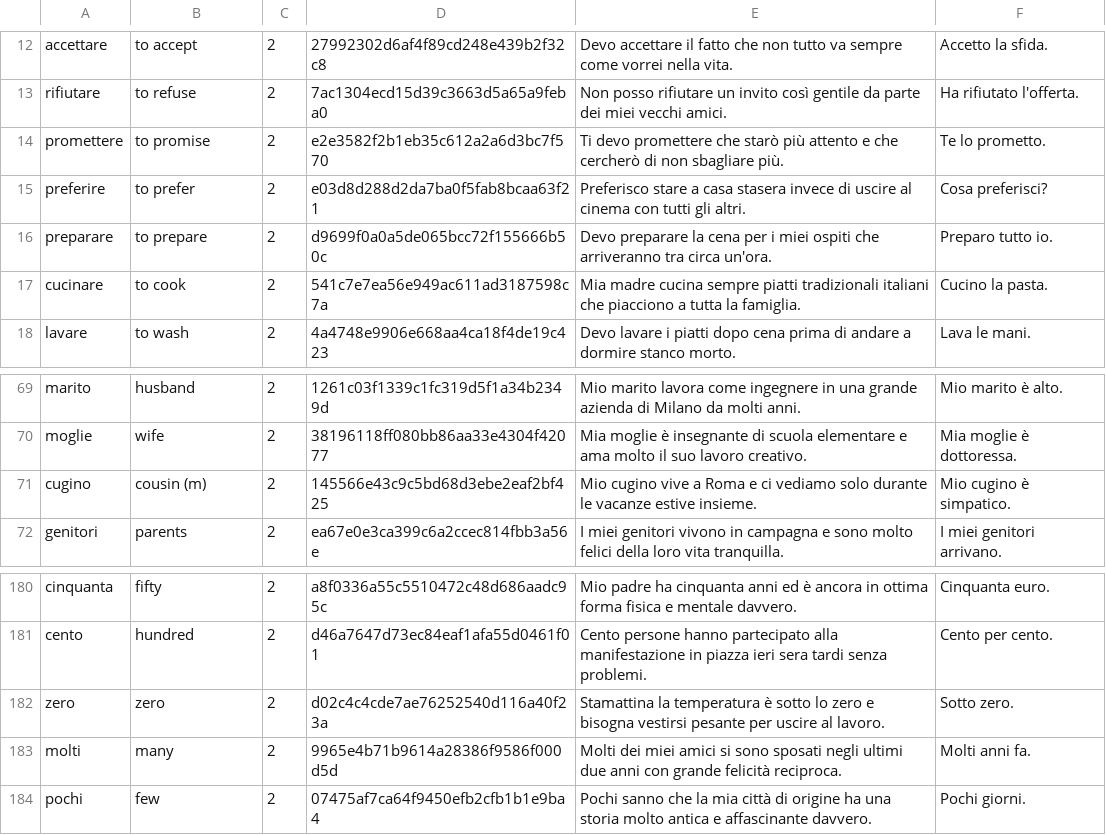
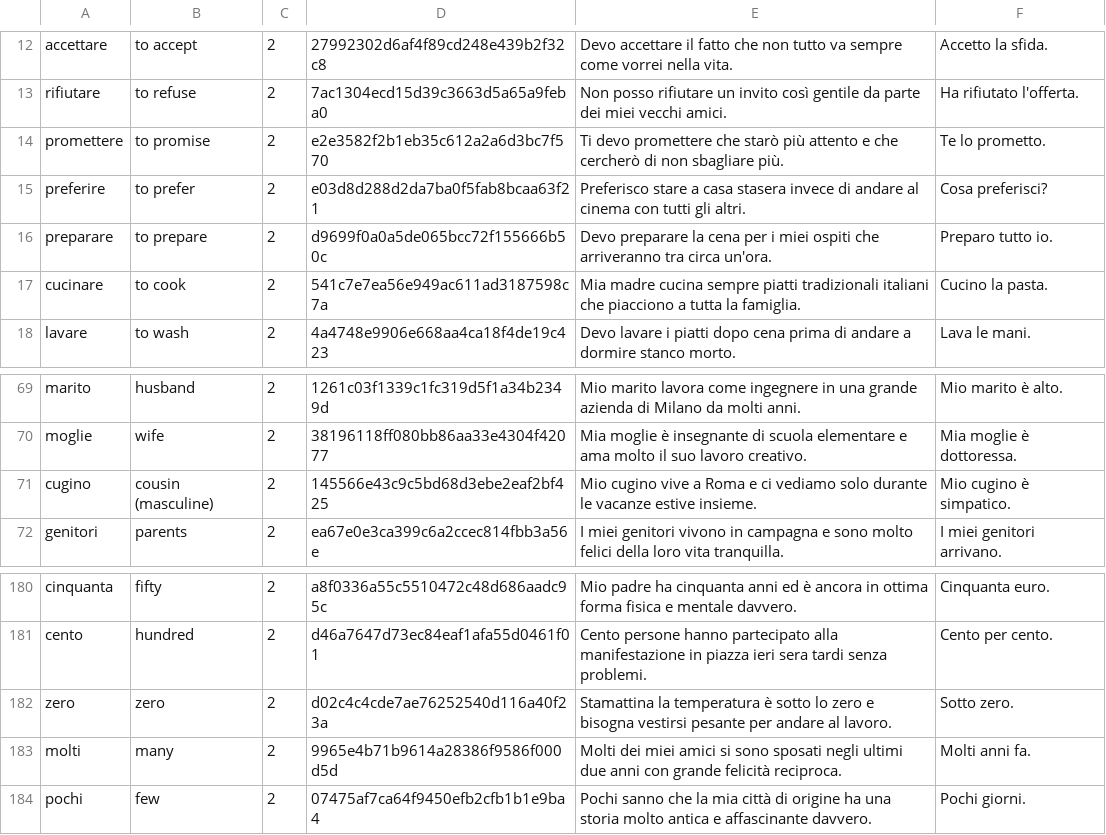
Before and after one commit to Wandersalamander/FrenchWordWizard, a CSV file: app/src/main/assets/italian/dictionary_sorted_italian_02.csv, drawn as a sheet; only a part is shown, gaps mark what is left out.

```diff
--- a/app/src/main/assets/italian/dictionary_sorted_italian_02.csv
+++ b/app/src/main/assets/italian/dictionary_sorted_italian_02.csv
@@ -14,3 +14,3 @@ rifiutare	to refuse	2	7ac1304ecd15d39c3663d5a65a9feba0	Non posso rifiutare un in
 promettere	to promise	2	e2e3582f2b1eb35c612a2a6d3bc7f570	Ti devo promettere che starò più attento e che cercherò di non sbagliare più.	Te lo prometto.
-preferire	to prefer	2	e03d8d288d2da7ba0f5fab8bcaa63f21	Preferisco stare a casa stasera invece di uscire al cinema con tutti gli altri.	Cosa preferisci?
+preferire	to prefer	2	e03d8d288d2da7ba0f5fab8bcaa63f21	Preferisco stare a casa stasera invece di andare al cinema con tutti gli altri.	Cosa preferisci?
 preparare	to prepare	2	d9699f0a0a5de065bcc72f155666b50c	Devo preparare la cena per i miei ospiti che arriveranno tra circa un'ora.	Preparo tutto io.
@@ -70,3 +70,3 @@ marito	husband	2	1261c03f1339c1fc319d5f1a34b2349d	Mio marito lavora come ingegne
 moglie	wife	2	38196118ff080bb86aa33e4304f42077	Mia moglie è insegnante di scuola elementare e ama molto il suo lavoro creativo.	Mia moglie è dottoressa.
-cugino	cousin (m)	2	145566e43c9c5bd68d3ebe2eaf2bf425	Mio cugino vive a Roma e ci vediamo solo durante le vacanze estive insieme.	Mio cugino è simpatico.
+cugino	cousin (masculine)	2	145566e43c9c5bd68d3ebe2eaf2bf425	Mio cugino vive a Roma e ci vediamo solo durante le vacanze estive insieme.	Mio cugino è simpatico.
 genitori	parents	2	ea67e0e3ca399c6a2ccec814fbb3a56e	I miei genitori vivono in campagna e sono molto felici della loro vita tranquilla.	I miei genitori arrivano.
@@ -181,3 +181,3 @@ cinquanta	fifty	2	a8f0336a55c5510472c48d686aadc95c	Mio padre ha cinquanta anni e
 cento	hundred	2	d46a7647d73ec84eaf1afa55d0461f01	Cento persone hanno partecipato alla manifestazione in piazza ieri sera tardi senza problemi.	Cento per cento.
-zero	zero	2	d02c4c4cde7ae76252540d116a40f23a	Stamattina la temperatura è sotto lo zero e bisogna vestirsi pesante per uscire al lavoro.	Sotto zero.
+zero	zero	2	d02c4c4cde7ae76252540d116a40f23a	Stamattina la temperatura è sotto lo zero e bisogna vestirsi pesante per andare al lavoro.	Sotto zero.
 molti	many	2	9965e4b71b9614a28386f9586f000d5d	Molti dei miei amici si sono sposati negli ultimi due anni con grande felicità reciproca.	Molti anni fa.
```
Also changed, not shown: app/src/main/assets/italian/dictionary_sorted_italian_04.csv, app/src/main/assets/italian/dictionary_sorted_italian_05.csv.
